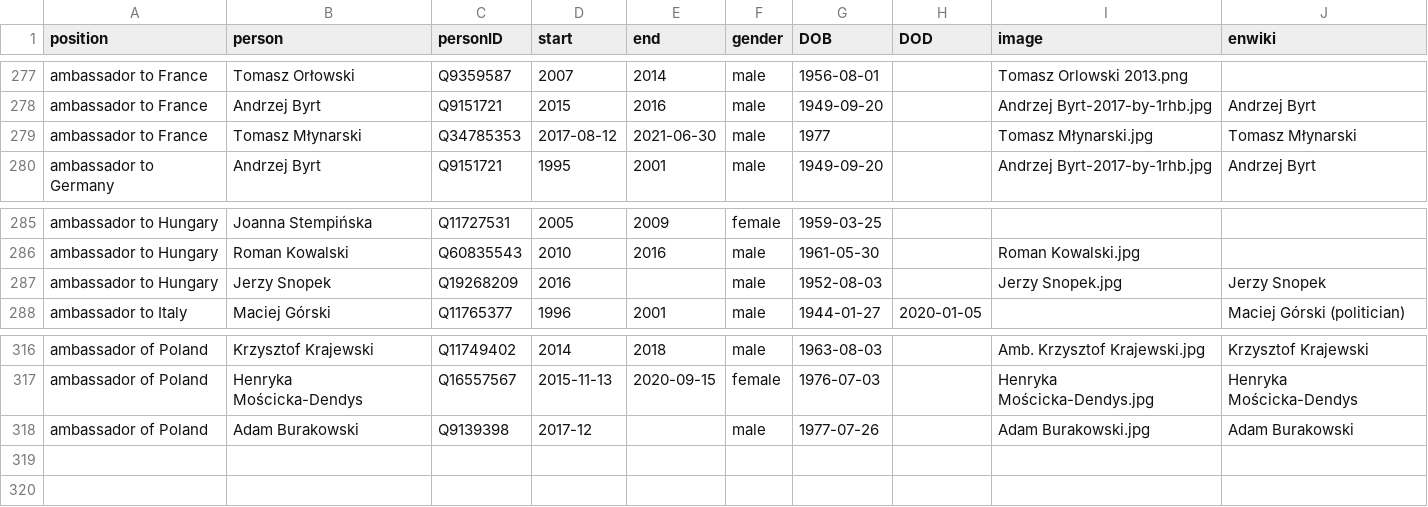
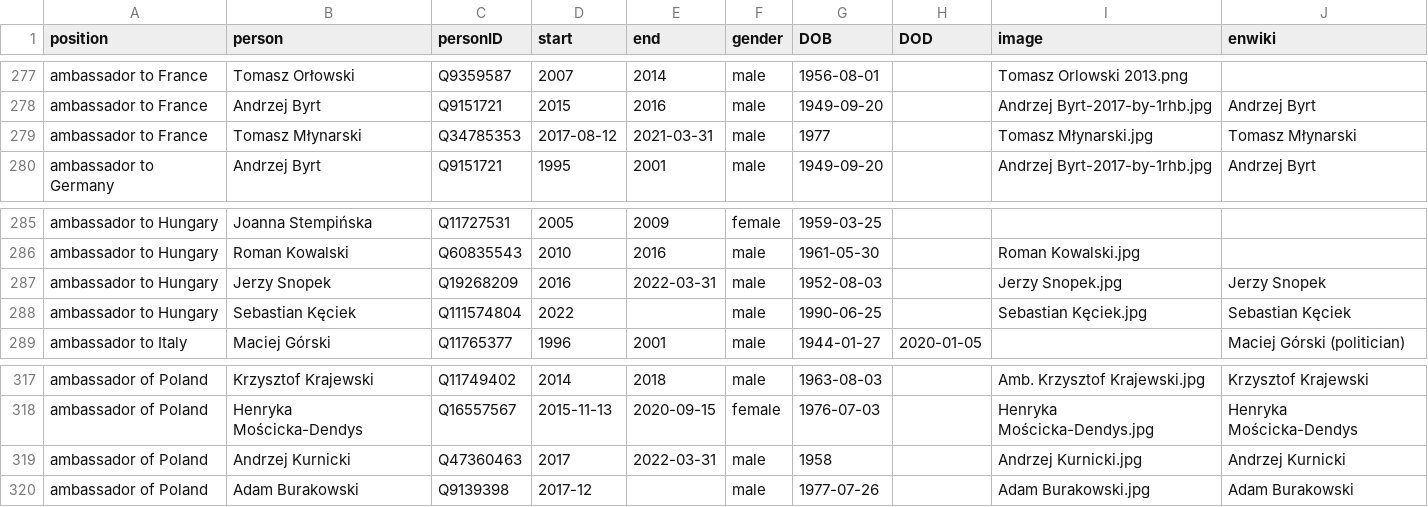
Before and after one commit to every-politician-scrapers/poland-cabinet, a CSV file: html/holders21.csv, drawn as a sheet; only a part is shown, gaps mark what is left out.

```diff
--- a/html/holders21.csv
+++ b/html/holders21.csv
@@ -278,3 +278,3 @@ ambassador to France,Tomasz Orłowski,Q9359587,2007,2014,male,1956-08-01,,Tomasz
 ambassador to France,Andrzej Byrt,Q9151721,2015,2016,male,1949-09-20,,Andrzej Byrt-2017-by-1rhb.jpg,Andrzej Byrt
-ambassador to France,Tomasz Młynarski,Q34785353,2017-08-12,2021-06-30,male,1977,,Tomasz Młynarski.jpg,Tomasz Młynarski
+ambassador to France,Tomasz Młynarski,Q34785353,2017-08-12,2021-03-31,male,1977,,Tomasz Młynarski.jpg,Tomasz Młynarski
 ambassador to Germany,Andrzej Byrt,Q9151721,1995,2001,male,1949-09-20,,Andrzej Byrt-2017-by-1rhb.jpg,Andrzej Byrt
@@ -286,3 +286,4 @@ ambassador to Hungary,Joanna Stempińska,Q11727531,2005,2009,female,1959-03-25,,
 ambassador to Hungary,Roman Kowalski,Q60835543,2010,2016,male,1961-05-30,,Roman Kowalski.jpg,
-ambassador to Hungary,Jerzy Snopek,Q19268209,2016,,male,1952-08-03,,Jerzy Snopek.jpg,Jerzy Snopek
+ambassador to Hungary,Jerzy Snopek,Q19268209,2016,2022-03-31,male,1952-08-03,,Jerzy Snopek.jpg,Jerzy Snopek
+ambassador to Hungary,Sebastian Kęciek,Q111574804,2022,,male,1990-06-25,,Sebastian Kęciek.jpg,Sebastian Kęciek
 ambassador to Italy,Maciej Górski,Q11765377,1996,2001,male,1944-01-27,2020-01-05,,Maciej Górski (politician)
@@ -317,2 +318,3 @@ ambassador of Poland,Krzysztof Krajewski,Q11749402,2014,2018,male,1963-08-03,,Am
 ambassador of Poland,Henryka Mościcka-Dendys,Q16557567,2015-11-13,2020-09-15,female,1976-07-03,,Henryka Mościcka-Dendys.jpg,Henryka Mościcka-Dendys
+ambassador of Poland,Andrzej Kurnicki,Q47360463,2017,2022-03-31,male,1958,,Andrzej Kurnicki.jpg,Andrzej Kurnicki
 ambassador of Poland,Adam Burakowski,Q9139398,2017-12,,male,1977-07-26,,Adam Burakowski.jpg,Adam Burakowski
```
Also changed, not shown: html/legislators.csv, html/positions.csv.
